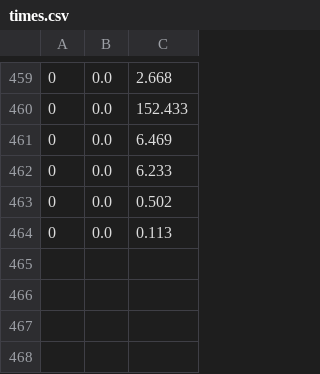
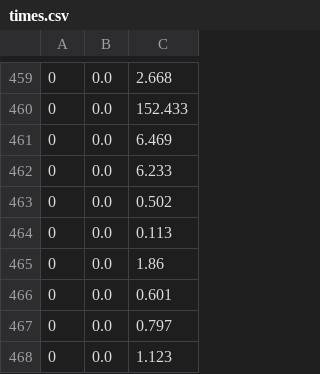
Before and after one commit to IoTCrawler/Search-Enabler, a CSV file: times.csv, drawn as a sheet; only a part is shown, gaps mark what is left out; the diff names each change by its address in the sheet, - before the commit and + after, or states it on an @@ line.

Commit message:
Transformed to ranking as list of name-value pairs

```diff
--- a/times.csv
+++ b/times.csv
+row 465: 0 | 0.0 | 1.86
+row 466: 0 | 0.0 | 0.601
+row 467: 0 | 0.0 | 0.797
+row 468: 0 | 0.0 | 1.123
```
Also changed, not shown: 3 other files.
